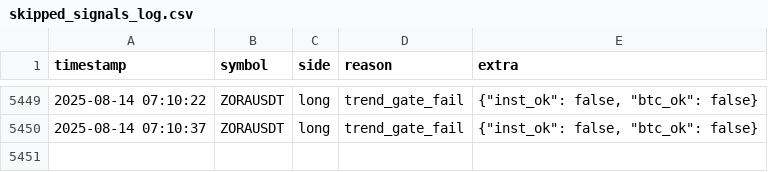
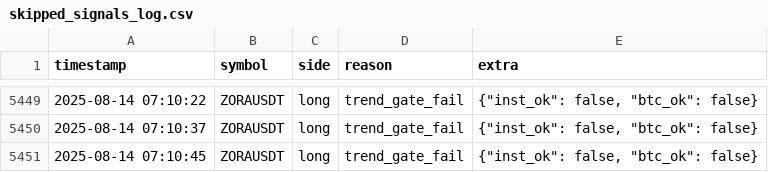
Before and after one commit to brybarrett/crypto-signals, a CSV file: skipped_signals_log.csv, drawn as a sheet; only a part is shown, gaps mark what is left out.

Commit message:
append skipped ZORAUSDT long (trend_gate_fail)

```diff
--- a/skipped_signals_log.csv
+++ b/skipped_signals_log.csv
@@ -5450 +5450,2 @@ timestamp,symbol,side,reason,extra
 2025-08-14 07:10:37,ZORAUSDT,long,trend_gate_fail,"{""inst_ok"": false, ""btc_ok"": false}"
+2025-08-14 07:10:45,ZORAUSDT,long,trend_gate_fail,"{""inst_ok"": false, ""btc_ok"": false}"
```
